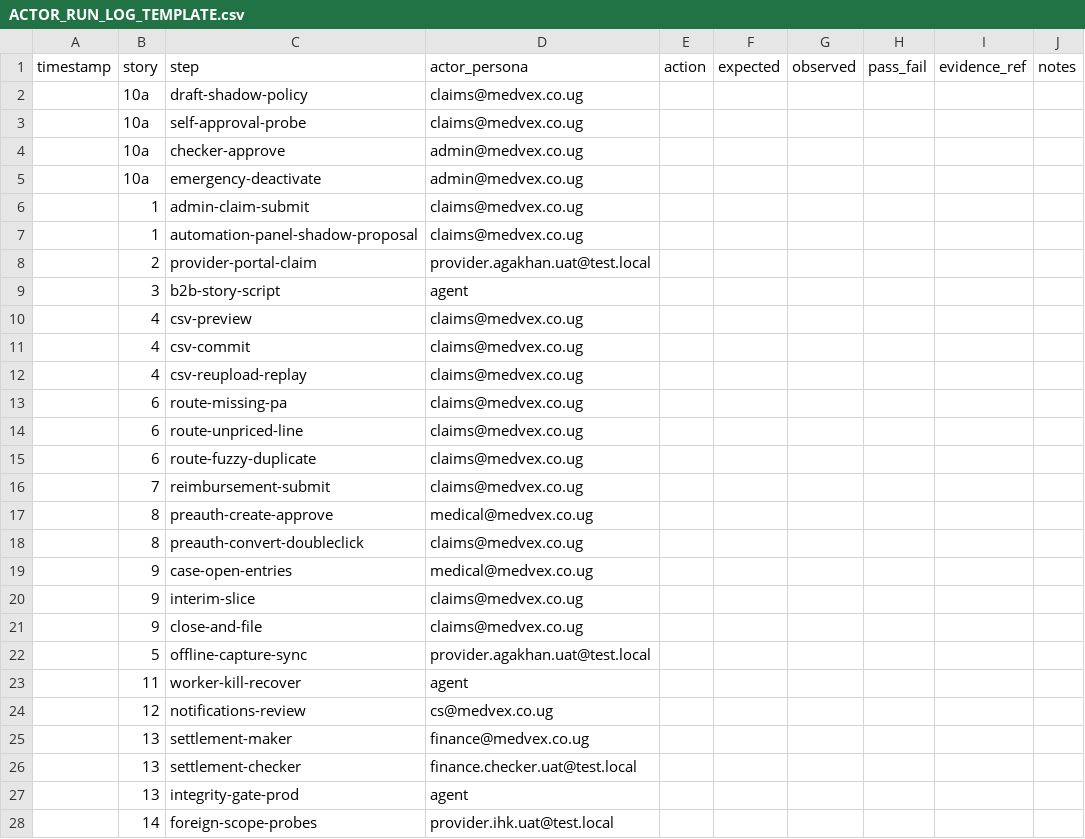
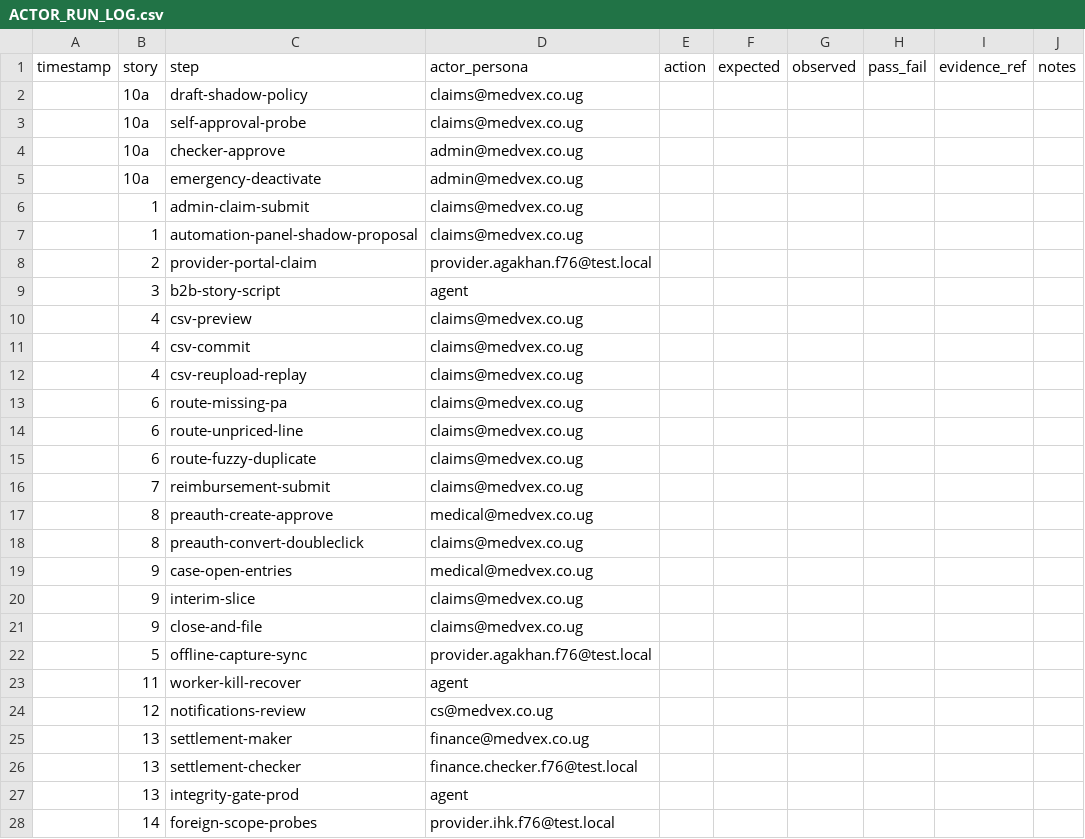
Before and after one commit to mutukumulwa/avenue-portal, a CSV file: uat/claims_autopilot_2026-07-23/runs/2026-07-23_prod_01/outputs/ACTOR_RUN_LOG.csv (was uat/claims_autopilot_2026-07-23/ACTOR_RUN_LOG_TEMPLATE.csv), drawn as a sheet.

```diff
--- a/uat/claims_autopilot_2026-07-23/ACTOR_RUN_LOG_TEMPLATE.csv
+++ b/uat/claims_autopilot_2026-07-23/runs/2026-07-23_prod_01/outputs/ACTOR_RUN_LOG.csv
@@ -7,3 +7,3 @@ timestamp,story,step,actor_persona,action,expected,observed,pass_fail,evidence_r
 ,1,automation-panel-shadow-proposal,claims@medvex.co.ug,,,,,,
-,2,provider-portal-claim,provider.agakhan.uat@test.local,,,,,,
+,2,provider-portal-claim,provider.agakhan.f76@test.local,,,,,,
 ,3,b2b-story-script,agent,,,,,,
@@ -21,3 +21,3 @@ timestamp,story,step,actor_persona,action,expected,observed,pass_fail,evidence_r
 ,9,close-and-file,claims@medvex.co.ug,,,,,,
-,5,offline-capture-sync,provider.agakhan.uat@test.local,,,,,,
+,5,offline-capture-sync,provider.agakhan.f76@test.local,,,,,,
 ,11,worker-kill-recover,agent,,,,,,
@@ -25,4 +25,4 @@ timestamp,story,step,actor_persona,action,expected,observed,pass_fail,evidence_r
 ,13,settlement-maker,finance@medvex.co.ug,,,,,,
-,13,settlement-checker,finance.checker.uat@test.local,,,,,,
+,13,settlement-checker,finance.checker.f76@test.local,,,,,,
 ,13,integrity-gate-prod,agent,,,,,,
-,14,foreign-scope-probes,provider.ihk.uat@test.local,,,,,,
+,14,foreign-scope-probes,provider.ihk.f76@test.local,,,,,,
```
Also changed, not shown: 1 other file.
